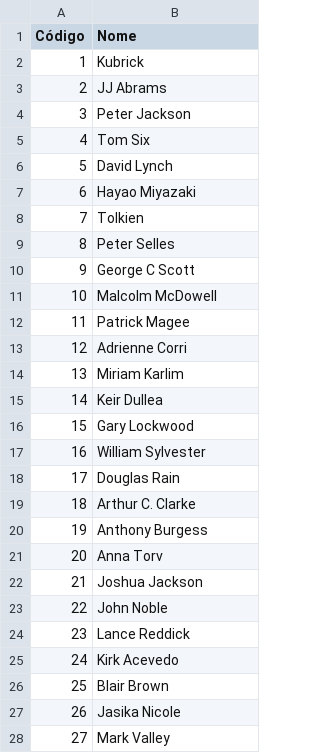
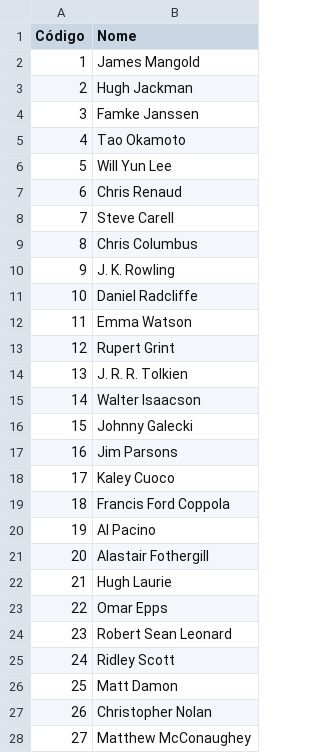
Before and after one commit to febane/Trab2Prog3, a CSV file: pessoas.csv, drawn as a sheet; only a part is shown; the diff covers the shown part only.

```diff
--- a/pessoas.csv
+++ b/pessoas.csv
@@ -1,28 +1,28 @@
 Código;Nome
-1;Kubrick
-2;JJ Abrams
-3;Peter Jackson
-4;Tom Six
-5;David Lynch
-6;Hayao Miyazaki
-7;Tolkien
-8;Peter Selles
-9;George C Scott
-10;Malcolm McDowell
-11;Patrick Magee
-12;Adrienne Corri
-13;Miriam Karlim
-14;Keir Dullea
-15;Gary Lockwood
-16;William Sylvester
-17;Douglas Rain
-18;Arthur C. Clarke
-19;Anthony Burgess
-20;Anna Torv
-21;Joshua Jackson
-22;John Noble
-23;Lance Reddick
-24;Kirk Acevedo
-25;Blair Brown
-26;Jasika Nicole
-27;Mark Valley
+1;James Mangold
+2;Hugh Jackman
+3;Famke Janssen
+4;Tao Okamoto
+5;Will Yun Lee
+6;Chris Renaud
+7;Steve Carell
+8;Chris Columbus
+9;J. K. Rowling
+10;Daniel Radcliffe
+11;Emma Watson
+12;Rupert Grint
+13;J. R. R. Tolkien
+14;Walter Isaacson
+15;Johnny Galecki
+16;Jim Parsons
+17;Kaley Cuoco
+18;Francis Ford Coppola
+19;Al Pacino
+20;Alastair Fothergill
+21;Hugh Laurie
+22;Omar Epps
+23;Robert Sean Leonard
+24;Ridley Scott
+25;Matt Damon
+26;Christopher Nolan
+27;Matthew McConaughey
```
Also changed, not shown: 43 removed rows and 3 edited cells elsewhere in this file, 2-porpessoa.csv, 4-wishlist.csv, 9 other files.
